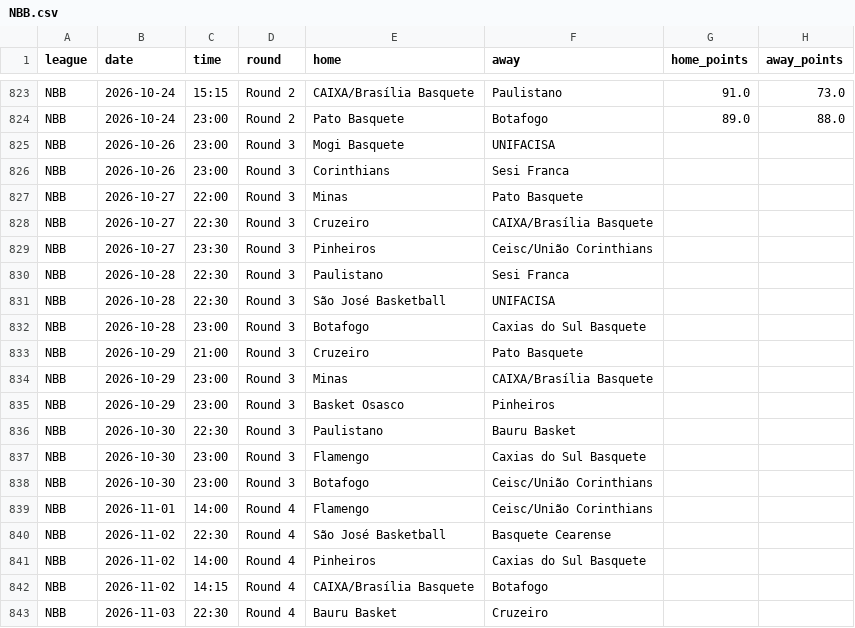
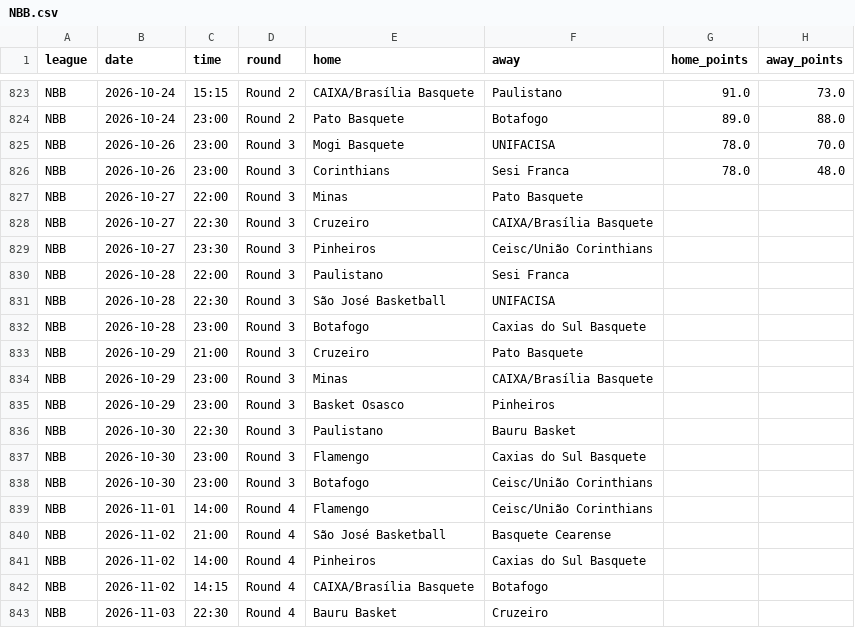
Before and after one commit to Goncalo-Silva-Dev/BotPredicts, a CSV file: NBB.csv, drawn as a sheet; only a part is shown, gaps mark what is left out.

```diff
--- a/NBB.csv
+++ b/NBB.csv
@@ -824,4 +824,4 @@ NBB,2026-10-24,15:15,Round 2,CAIXA/Brasília Basquete,Paulistano,91.0,73.0
 NBB,2026-10-24,23:00,Round 2,Pato Basquete,Botafogo,89.0,88.0
-NBB,2026-10-26,23:00,Round 3,Mogi Basquete,UNIFACISA,,
-NBB,2026-10-26,23:00,Round 3,Corinthians,Sesi Franca,,
+NBB,2026-10-26,23:00,Round 3,Mogi Basquete,UNIFACISA,78.0,70.0
+NBB,2026-10-26,23:00,Round 3,Corinthians,Sesi Franca,78.0,48.0
 NBB,2026-10-27,22:00,Round 3,Minas,Pato Basquete,,
@@ -829,3 +829,3 @@ NBB,2026-10-27,22:30,Round 3,Cruzeiro,CAIXA/Brasília Basquete,,
 NBB,2026-10-27,23:30,Round 3,Pinheiros,Ceisc/União Corinthians,,
-NBB,2026-10-28,22:30,Round 3,Paulistano,Sesi Franca,,
+NBB,2026-10-28,22:00,Round 3,Paulistano,Sesi Franca,,
 NBB,2026-10-28,22:30,Round 3,São José Basketball,UNIFACISA,,
@@ -839,3 +839,3 @@ NBB,2026-10-30,23:00,Round 3,Botafogo,Ceisc/União Corinthians,,
 NBB,2026-11-01,14:00,Round 4,Flamengo,Ceisc/União Corinthians,,
-NBB,2026-11-02,22:30,Round 4,São José Basketball,Basquete Cearense,,
+NBB,2026-11-02,21:00,Round 4,São José Basketball,Basquete Cearense,,
 NBB,2026-11-02,14:00,Round 4,Pinheiros,Caxias do Sul Basquete,,
```
